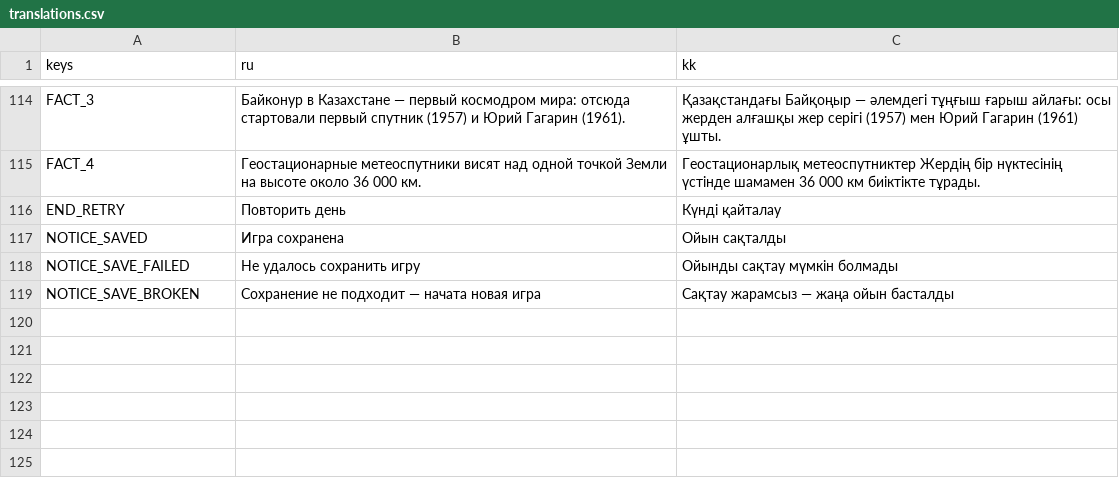
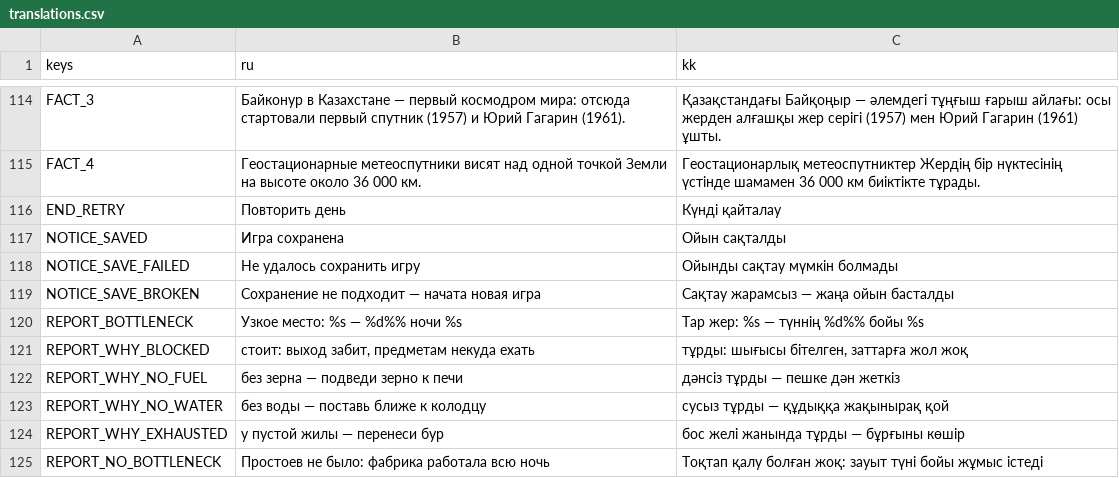
Before and after one commit to hinabaina/urban-robot, a CSV file: data/translations.csv, drawn as a sheet; only a part is shown, gaps mark what is left out.

```diff
--- a/data/translations.csv
+++ b/data/translations.csv
@@ -119 +119,7 @@ NOTICE_SAVE_FAILED,Не удалось сохранить игру,Ойынды
 NOTICE_SAVE_BROKEN,Сохранение не подходит — начата новая игра,Сақтау жарамсыз — жаңа ойын басталды
+REPORT_BOTTLENECK,Узкое место: %s — %d%% ночи %s,Тар жер: %s — түннің %d%% бойы %s
+REPORT_WHY_BLOCKED,"стоит: выход забит, предметам некуда ехать","тұрды: шығысы бітелген, заттарға жол жоқ"
+REPORT_WHY_NO_FUEL,без зерна — подведи зерно к печи,дәнсіз тұрды — пешке дән жеткіз
+REPORT_WHY_NO_WATER,без воды — поставь ближе к колодцу,сусыз тұрды — құдыққа жақынырақ қой
+REPORT_WHY_EXHAUSTED,у пустой жилы — перенеси бур,бос желі жанында тұрды — бұрғыны көшір
+REPORT_NO_BOTTLENECK,Простоев не было: фабрика работала всю ночь,Тоқтап қалу болған жоқ: зауыт түні бойы жұмыс істеді
```
Also changed, not shown: 4 other files.
